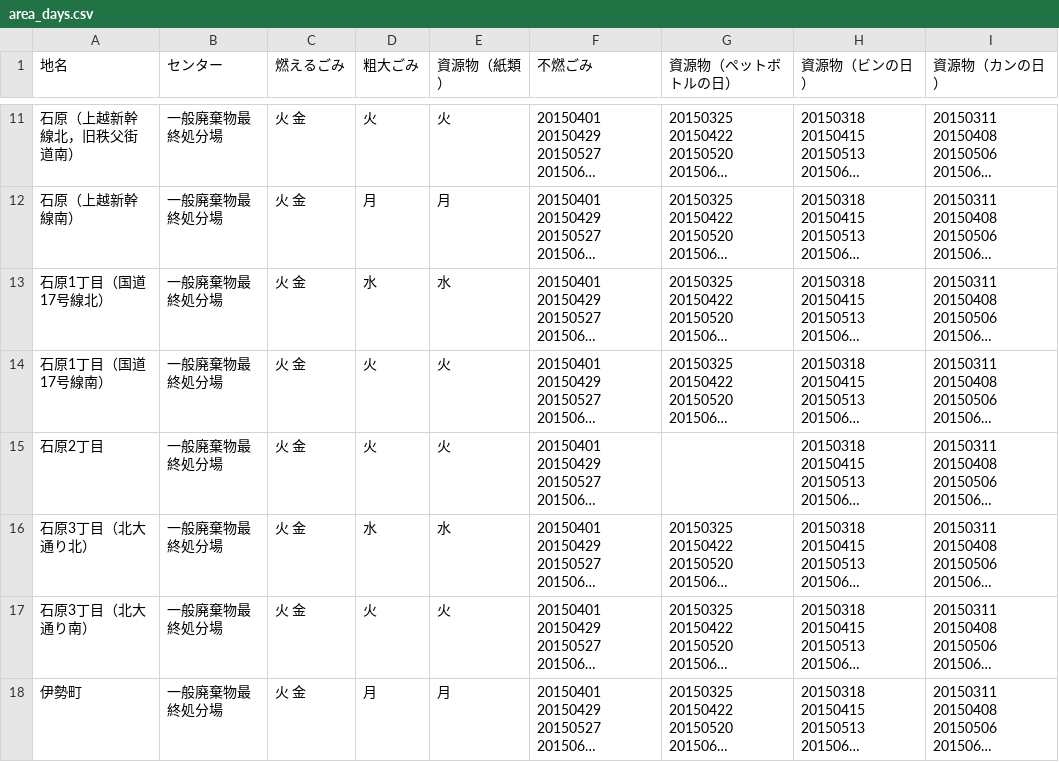
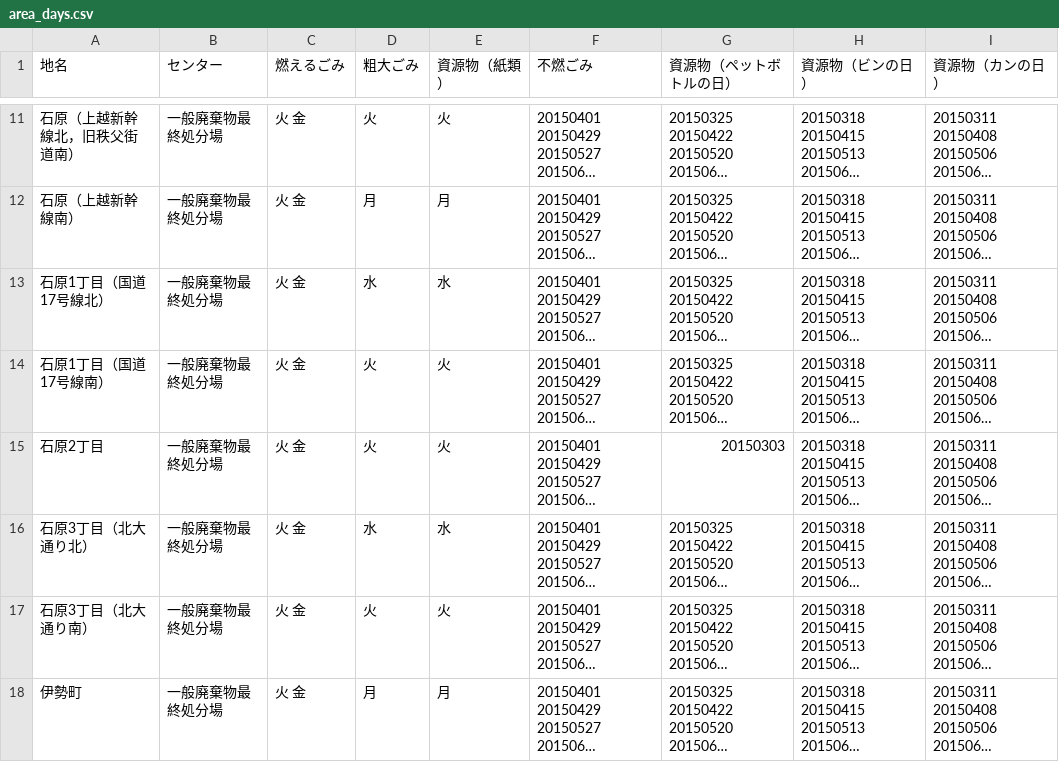
Before and after one commit to 50saisatte/5374, a CSV file: data/area_days.csv, drawn as a sheet; only a part is shown, gaps mark what is left out; long unchanged cells end in …; the diff names each change by its address in the sheet, - before the commit and + after, or states it on an @@ line.

Commit message:
Update area_days.csv

```diff
--- a/data/area_days.csv
+++ b/data/area_days.csv
-G15 (資源物（ペットボトルの日）): (empty)
+G15 (資源物（ペットボトルの日）): 20150303
```
